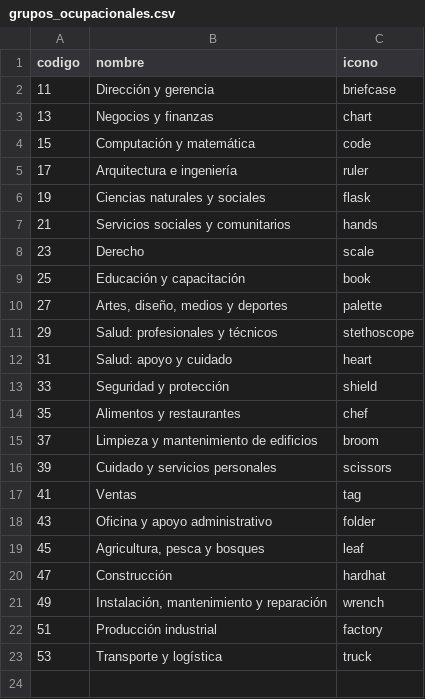
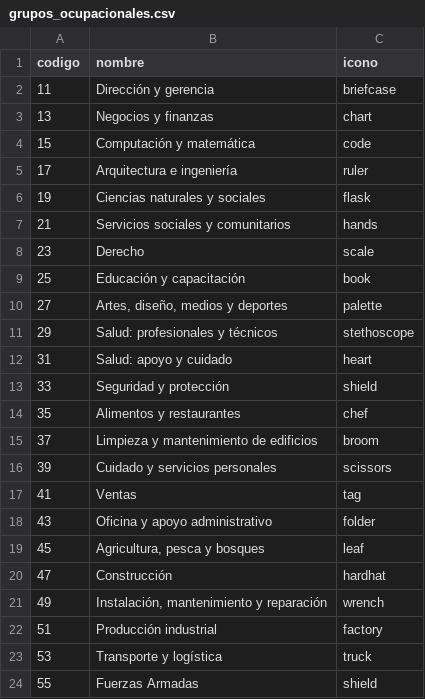
Before and after one commit to carloz31/ov, a CSV file: ov_backend/datos/archivos/catalogo/grupos_ocupacionales.csv, drawn as a sheet; the diff names each change by its address in the sheet, - before the commit and + after, or states it on an @@ line.

```diff
--- a/ov_backend/datos/archivos/catalogo/grupos_ocupacionales.csv
+++ b/ov_backend/datos/archivos/catalogo/grupos_ocupacionales.csv
+row 24: 55 | Fuerzas Armadas | shield
```
Also changed, not shown: 31 other files.
